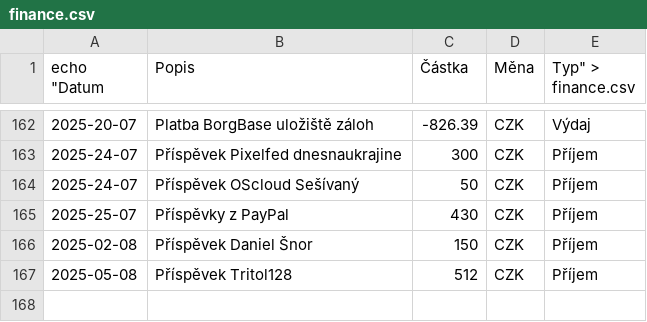
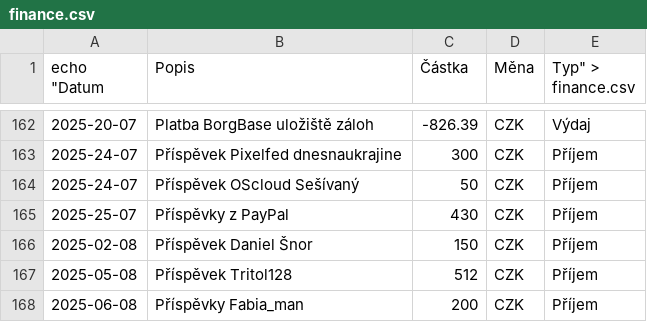
Before and after one commit to zkreml/prehlad-financi-komunity, a CSV file: finance.csv, drawn as a sheet; only a part is shown, gaps mark what is left out; the diff names each change by its address in the sheet, - before the commit and + after, or states it on an @@ line.

Commit message:
Aktualizace souboru finance.csv

```diff
--- a/finance.csv
+++ b/finance.csv
+row 168: 2025-06-08 | Příspěvky Fabia_man | 200 | CZK | Příjem
```
